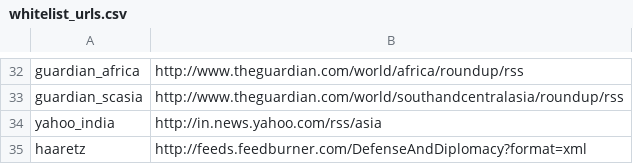
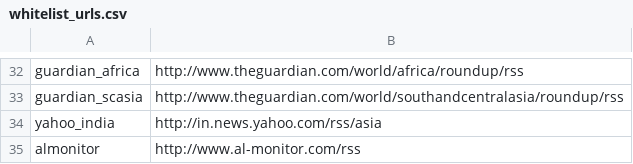
Before and after one commit to openeventdata/scraper, a CSV file: whitelist_urls.csv, drawn as a sheet; only a part is shown, gaps mark what is left out; removed rows and columns are numbered as before the commit, all else as after; the diff names each change by its address in the sheet, - before the commit and + after, or states it on an @@ line.

Commit message:
added Al Monitor

```diff
--- a/whitelist_urls.csv
+++ b/whitelist_urls.csv
-row 35: haaretz | http://feeds.feedburner.com/DefenseAndDiplomacy?format=xml
+row 35: almonitor | http://www.al-monitor.com/rss
```
